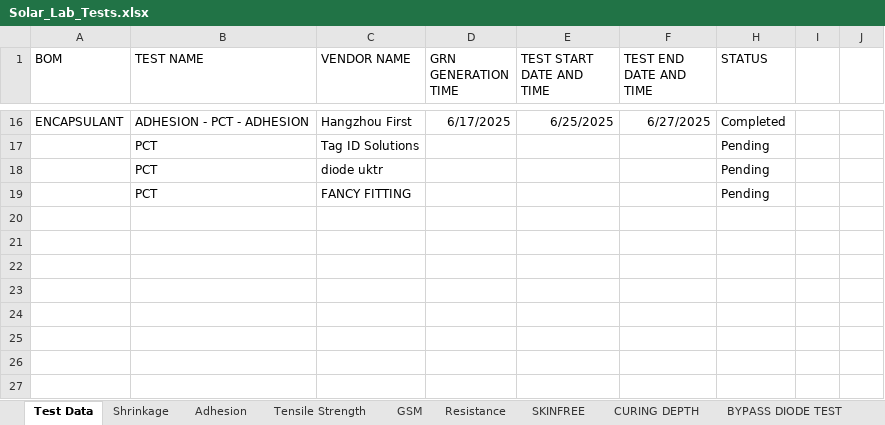
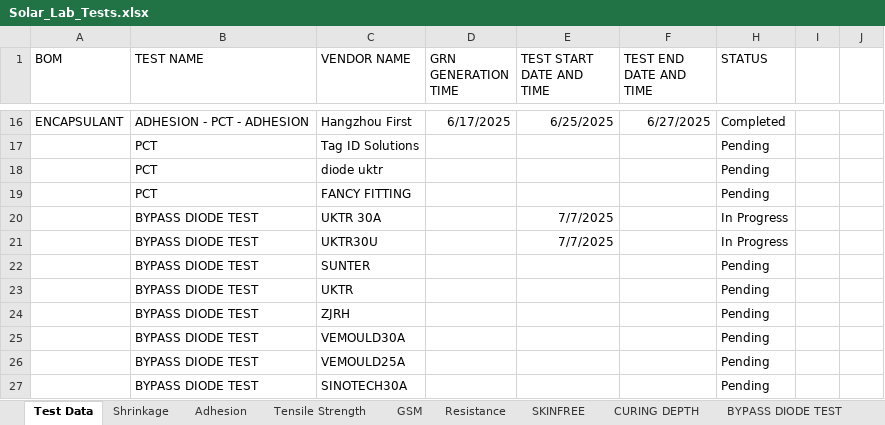
Before and after one commit to naveen221001/rnd-solar-api, an Excel workbook: data/Solar_Lab_Tests.xlsx, sheet Test Data, drawn as a sheet; only a part is shown, gaps mark what is left out; values as stored, in another font and other column widths than the file's, no borders; table styles not drawn; the diff names each change by its address in the sheet, - before the commit and + after, or states it on an @@ line.

```diff
--- a/data/Solar_Lab_Tests.xlsx (sheet Test Data)
+++ b/data/Solar_Lab_Tests.xlsx (sheet Test Data)
+row 20:  | BYPASS DIODE TEST | UKTR 30A |  | 7/7/2025 |  | In Progress
+row 21:  | BYPASS DIODE TEST | UKTR30U |  | 7/7/2025 |  | In Progress
+row 22:  | BYPASS DIODE TEST | SUNTER |  |  |  | Pending
+row 23:  | BYPASS DIODE TEST | UKTR |  |  |  | Pending
+row 24:  | BYPASS DIODE TEST | ZJRH |  |  |  | Pending
+row 25:  | BYPASS DIODE TEST | VEMOULD30A |  |  |  | Pending
+row 26:  | BYPASS DIODE TEST | VEMOULD25A |  |  |  | Pending
+row 27:  | BYPASS DIODE TEST | SINOTECH30A |  |  |  | Pending
```
Also changed, not shown: sheet BYPASS DIODE TEST, 2 other files.
